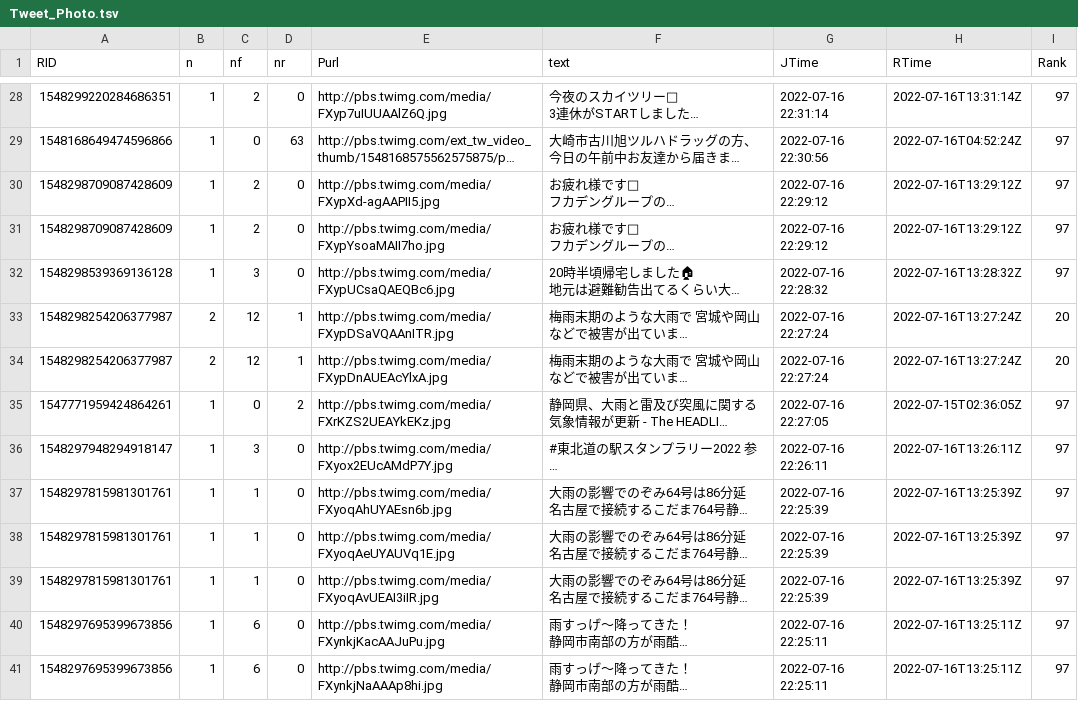
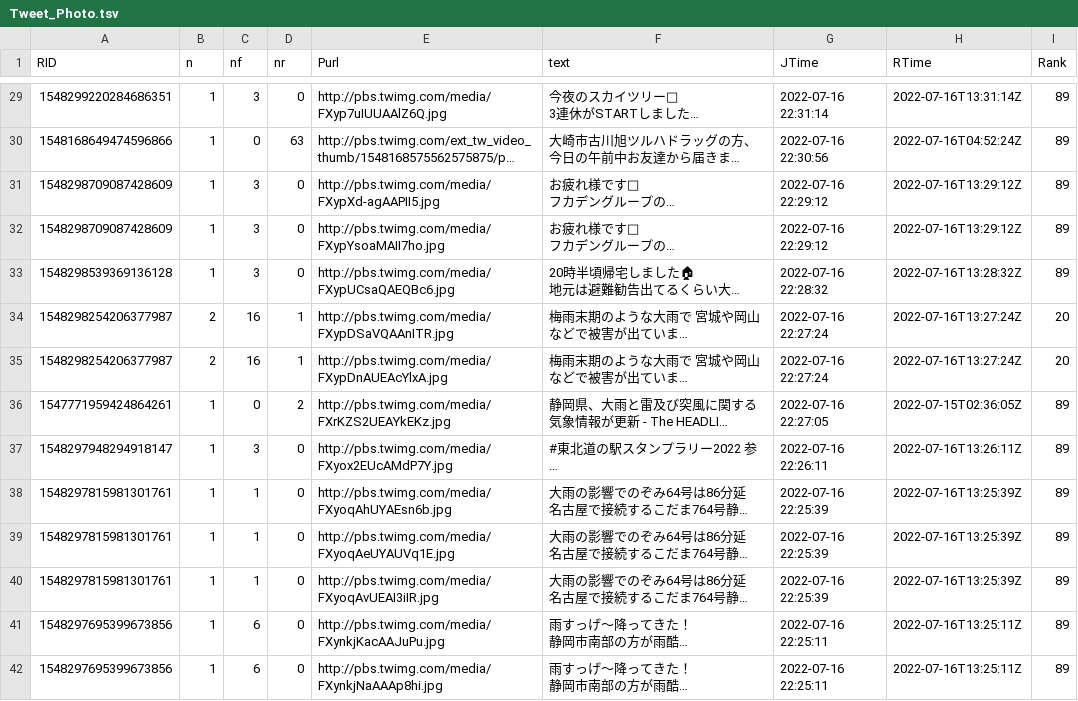
Before and after one commit to syamada93/RTweet_2022_HR, a TSV file: Tweet_Photo.tsv, drawn as a sheet; only a part is shown, gaps mark what is left out; long unchanged cells end in …; addresses are those after the commit; the diff covers the shown part only; the diff names each change by its address in the sheet, - before the commit and + after, or states it on an @@ line.

Commit message:
データ更新

```diff
--- a/Tweet_Photo.tsv
+++ b/Tweet_Photo.tsv
-C29 (nf): 2
+C29 (nf): 3
-I29:I33 (Rank): 97
+I29:I33 (Rank): 89
-C31:C32 (nf): 2
+C31:C32 (nf): 3
-C34:C35 (nf): 12
+C34:C35 (nf): 16
-I36:I42 (Rank): 97
+I36:I42 (Rank): 89
```
Also changed, not shown: 1 added row, 9 removed rows and 87 edited cells elsewhere in this file.
